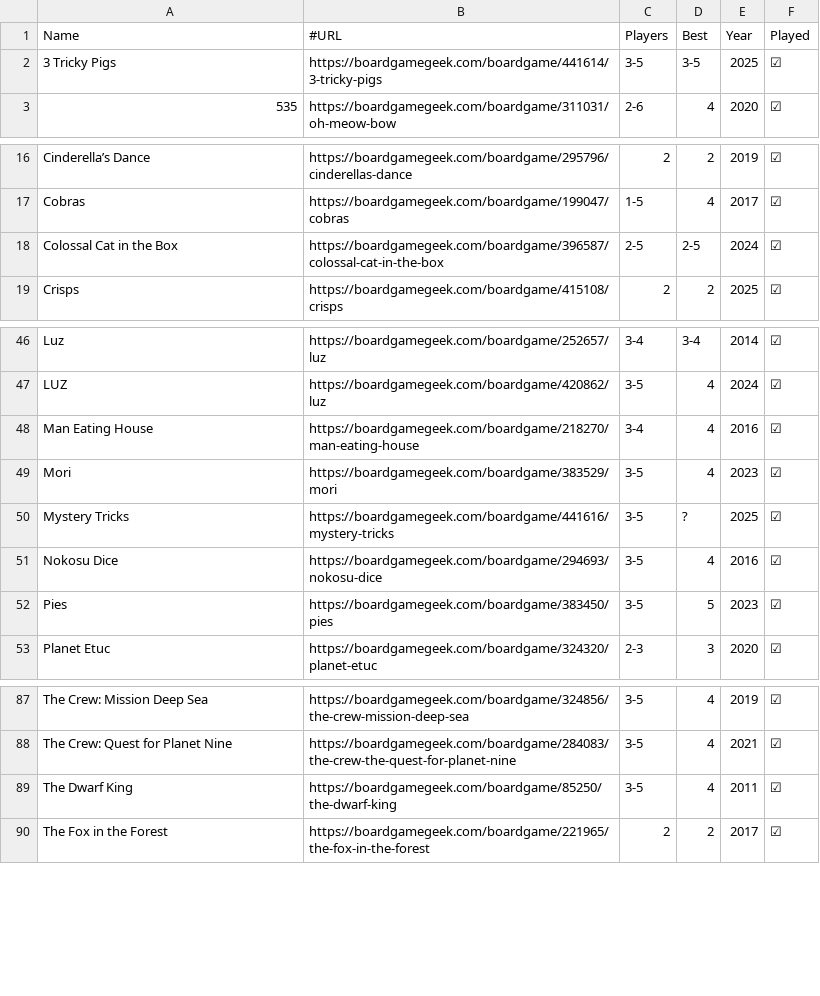
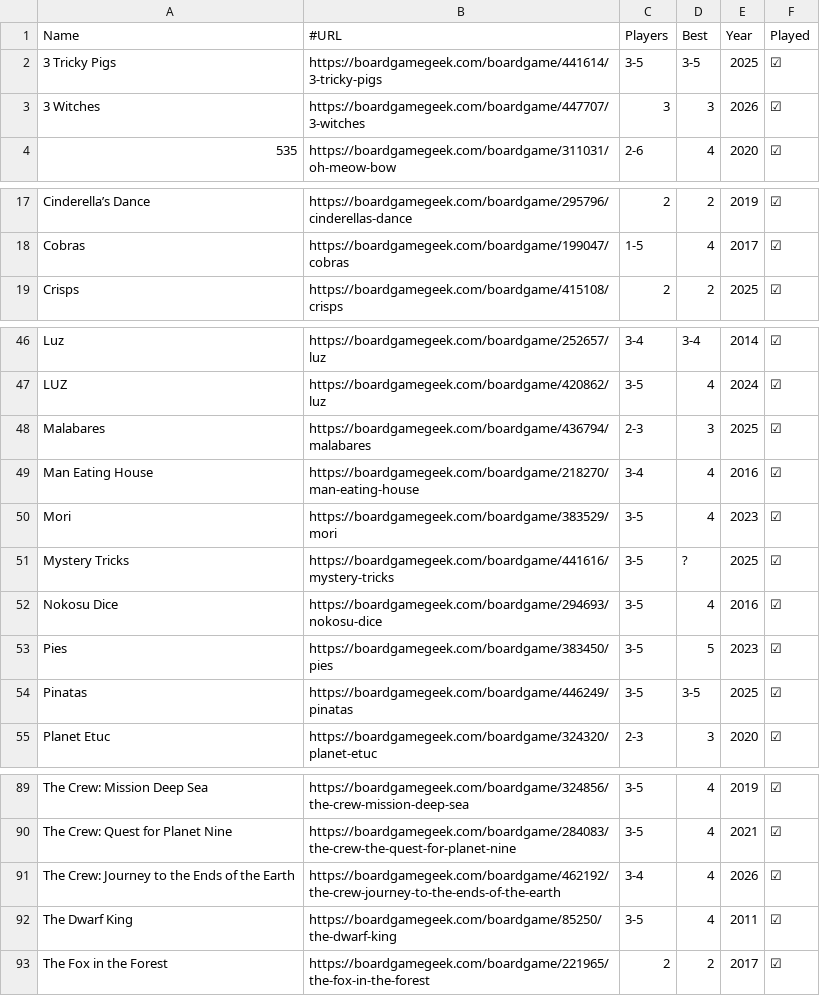
Before and after one commit to veganjay/veganjay.github.io, a CSV file: trick-taking-collection/trick-taking-collection.csv, drawn as a sheet; only a part is shown, gaps mark what is left out; the diff covers the shown part only.

Commit message:
Add several games

```diff
--- a/trick-taking-collection/trick-taking-collection.csv
+++ b/trick-taking-collection/trick-taking-collection.csv
@@ -2,2 +2,3 @@ Name,#URL,Players,Best,Year,Played
 3 Tricky Pigs,https://boardgamegeek.com/boardgame/441614/3-tricky-pigs,3-5,3-5,2025,☑
+3 Witches,https://boardgamegeek.com/boardgame/447707/3-witches,3,3,2026,☑
 535,https://boardgamegeek.com/boardgame/311031/oh-meow-bow,2-6,4,2020,☑
@@ -17,3 +18,2 @@ Cinderella’s Dance,https://boardgamegeek.com/boardgame/295796/cinderellas-danc
 Cobras,https://boardgamegeek.com/boardgame/199047/cobras,1-5,4,2017,☑
-Colossal Cat in the Box,https://boardgamegeek.com/boardgame/396587/colossal-cat-in-the-box,2-5,2-5,2024,☑
 Crisps,https://boardgamegeek.com/boardgame/415108/crisps,2,2,2025,☑
@@ -47,2 +47,3 @@ Luz,https://boardgamegeek.com/boardgame/252657/luz,3-4,3-4,2014,☑
 LUZ,https://boardgamegeek.com/boardgame/420862/luz,3-5,4,2024,☑
+Malabares,https://boardgamegeek.com/boardgame/436794/malabares,2-3,3,2025,☑
 Man Eating House,https://boardgamegeek.com/boardgame/218270/man-eating-house,3-4,4,2016,☑
@@ -52,2 +53,3 @@ Nokosu Dice,https://boardgamegeek.com/boardgame/294693/nokosu-dice,3-5,4,2016,
 Pies,https://boardgamegeek.com/boardgame/383450/pies,3-5,5,2023,☑
+Pinatas,https://boardgamegeek.com/boardgame/446249/pinatas,3-5,3-5,2025,☑
 Planet Etuc,https://boardgamegeek.com/boardgame/324320/planet-etuc,2-3,3,2020,☑
@@ -88,2 +90,3 @@ The Crew: Mission Deep Sea,https://boardgamegeek.com/boardgame/324856/the-crew-m
 The Crew: Quest for Planet Nine,https://boardgamegeek.com/boardgame/284083/the-crew-the-quest-for-planet-nine,3-5,4,2021,☑
+The Crew: Journey to the Ends of the Earth,https://boardgamegeek.com/boardgame/462192/the-crew-journey-to-the-ends-of-the-earth,3-4,4,2026,☑
 The Dwarf King,https://boardgamegeek.com/boardgame/85250/the-dwarf-king,3-5,4,2011,☑
```
Also changed, not shown: 1 added row elsewhere in this file.
